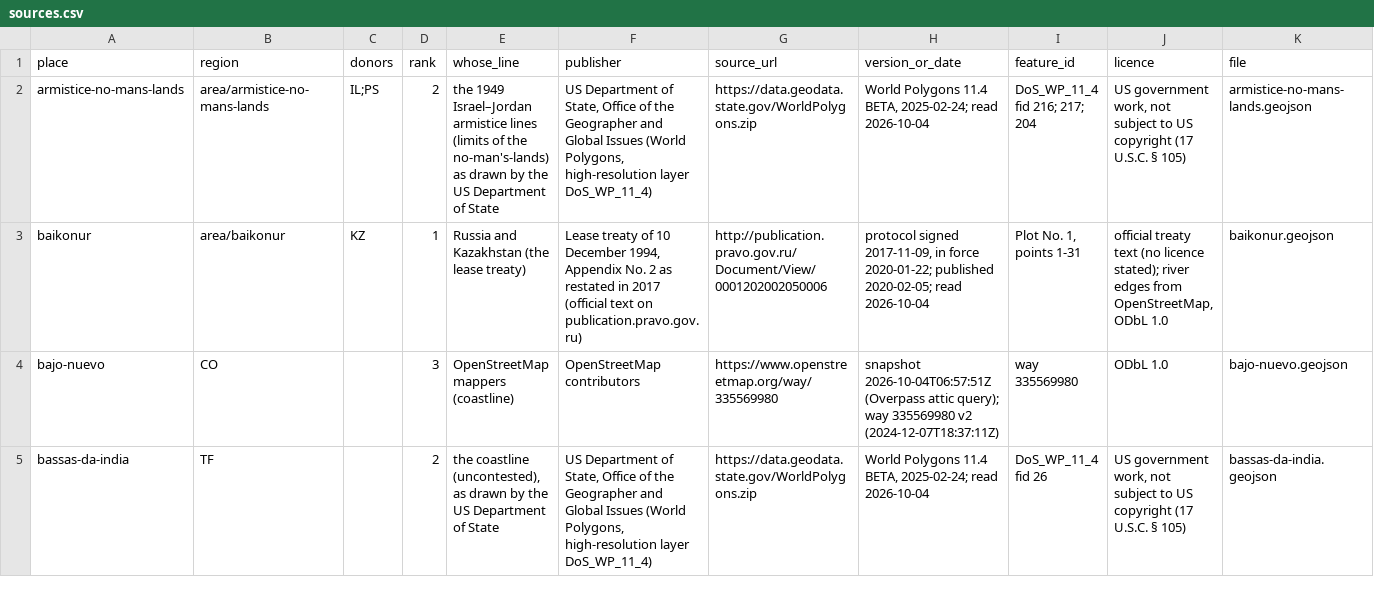
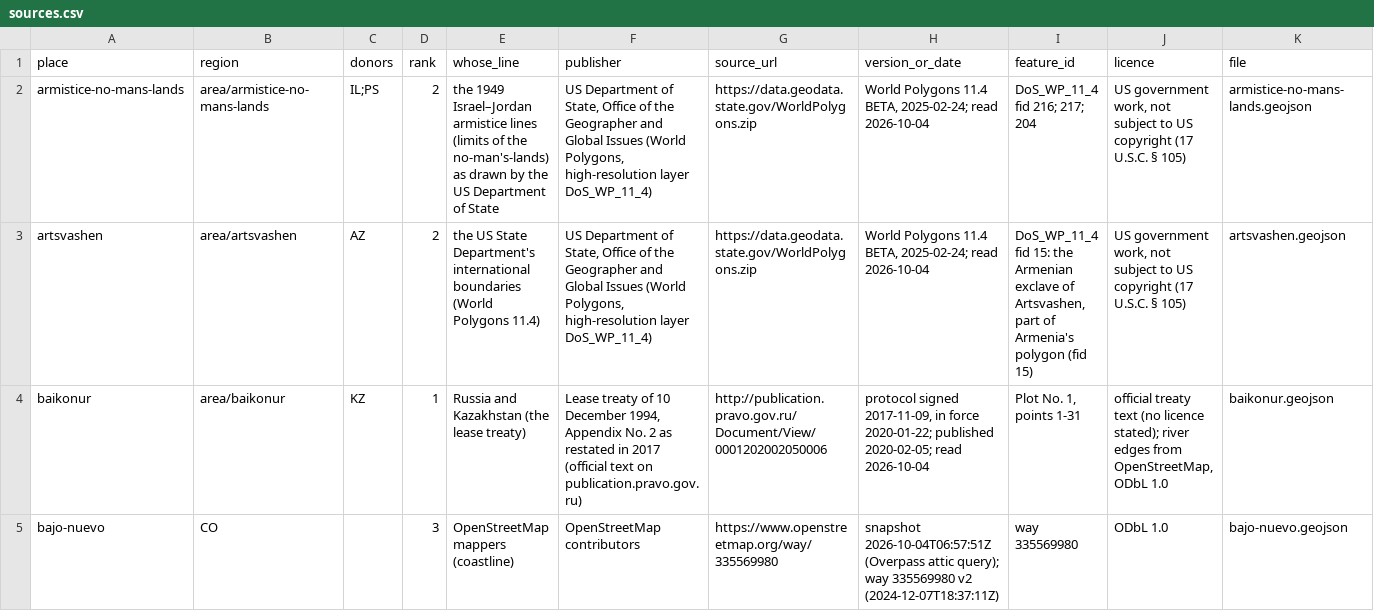
Before and after one commit to uncovering-world/travel-regions-extraction, a CSV file: data/custom-geometries/sources.csv, drawn as a sheet; only a part is shown; the shorter side is filled out with more unchanged rows; rows hold the shown columns only; the diff covers the shown part only; the diff names each change by its address in the sheet, - before the commit and + after, or states it on an @@ line.

```diff
--- a/data/custom-geometries/sources.csv
+++ b/data/custom-geometries/sources.csv
+row 3: artsvashen | area/artsvashen | AZ | 2 | the US State Department's international boundaries (World Polygons 11.4) | US Department of State, Office of the Geographer and Global Issues (World Polygons, high-resolution layer DoS_WP_11_4) | https://data.geodata.state.gov/WorldPolygons.zip | World Polygons 11.4 BETA, 2025-02-24; read 2026-10-04 | DoS_WP_11_4 fid 15: the Armenian exclave of Artsvashen, part of Armenia's polygon (fid 15) | US government work, not subject to US copyright (17 U.S.C. § 105) | artsvashen.geojson
```
Also changed, not shown: 2 added rows elsewhere in this file, 5 other files.
